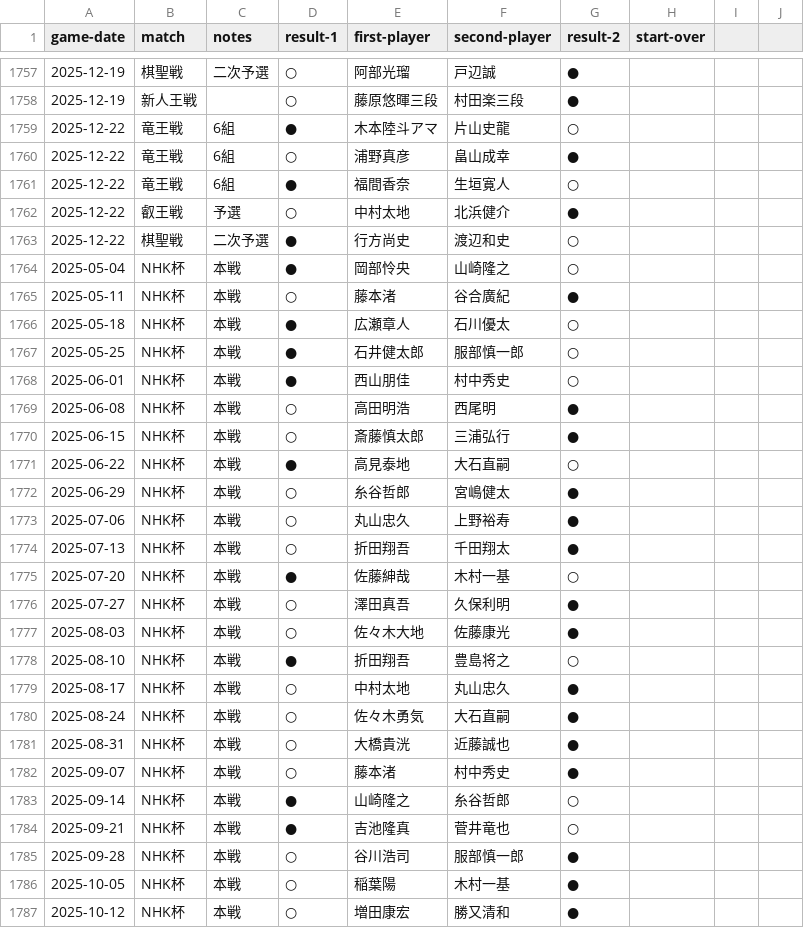
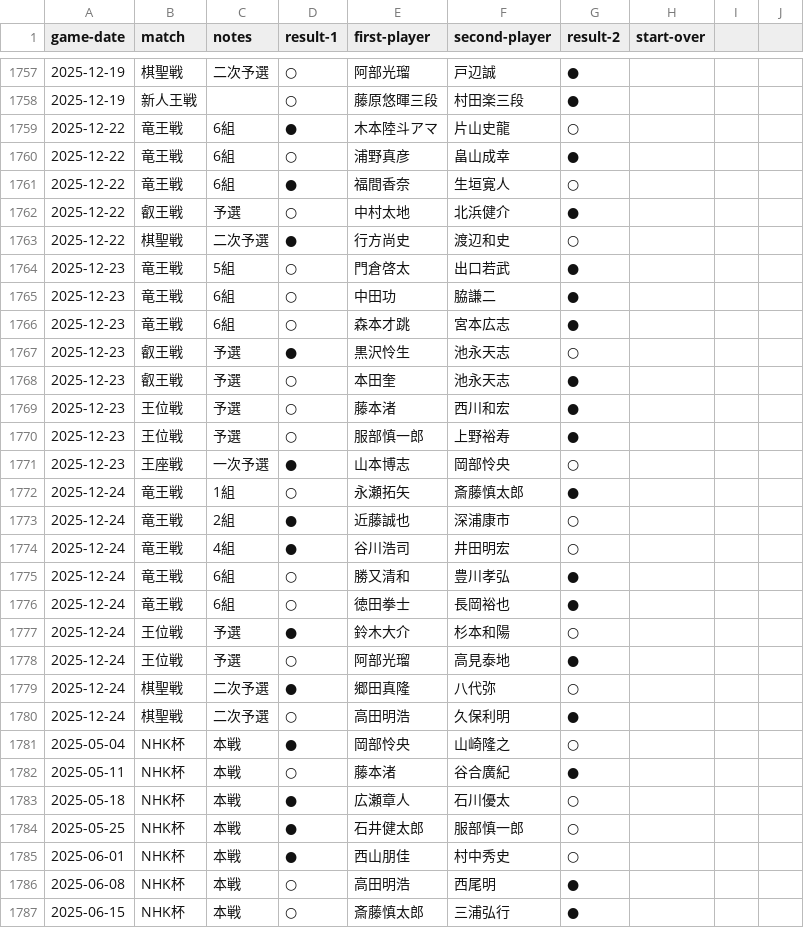
Before and after one commit to ulti-shogi/beta-open, a CSV file: 2025-game-result.csv, drawn as a sheet; only a part is shown, gaps mark what is left out; the shorter side is filled out with more unchanged rows; the diff names each change by its address in the sheet, - before the commit and + after, or states it on an @@ line.

```diff
--- a/2025-game-result.csv
+++ b/2025-game-result.csv
+row 1764: 2025-12-23 | 竜王戦 | 5組 | ○ | 門倉啓太 | 出口若武 | ●
+row 1765: 2025-12-23 | 竜王戦 | 6組 | ○ | 中田功 | 脇謙二 | ●
+row 1766: 2025-12-23 | 竜王戦 | 6組 | ○ | 森本才跳 | 宮本広志 | ●
+row 1767: 2025-12-23 | 叡王戦 | 予選 | ● | 黒沢怜生 | 池永天志 | ○
+row 1768: 2025-12-23 | 叡王戦 | 予選 | ○ | 本田奎 | 池永天志 | ●
+row 1769: 2025-12-23 | 王位戦 | 予選 | ○ | 藤本渚 | 西川和宏 | ●
+row 1770: 2025-12-23 | 王位戦 | 予選 | ○ | 服部慎一郎 | 上野裕寿 | ●
+row 1771: 2025-12-23 | 王座戦 | 一次予選 | ● | 山本博志 | 岡部怜央 | ○
+row 1772: 2025-12-24 | 竜王戦 | 1組 | ○ | 永瀬拓矢 | 斎藤慎太郎 | ●
+row 1773: 2025-12-24 | 竜王戦 | 2組 | ● | 近藤誠也 | 深浦康市 | ○
+row 1774: 2025-12-24 | 竜王戦 | 4組 | ● | 谷川浩司 | 井田明宏 | ○
+row 1775: 2025-12-24 | 竜王戦 | 6組 | ○ | 勝又清和 | 豊川孝弘 | ●
+row 1776: 2025-12-24 | 竜王戦 | 6組 | ○ | 徳田拳士 | 長岡裕也 | ●
+row 1777: 2025-12-24 | 王位戦 | 予選 | ● | 鈴木大介 | 杉本和陽 | ○
+row 1778: 2025-12-24 | 王位戦 | 予選 | ○ | 阿部光瑠 | 高見泰地 | ●
+row 1779: 2025-12-24 | 棋聖戦 | 二次予選 | ● | 郷田真隆 | 八代弥 | ○
+row 1780: 2025-12-24 | 棋聖戦 | 二次予選 | ○ | 高田明浩 | 久保利明 | ●
```
Also changed, not shown: 1 other file.
